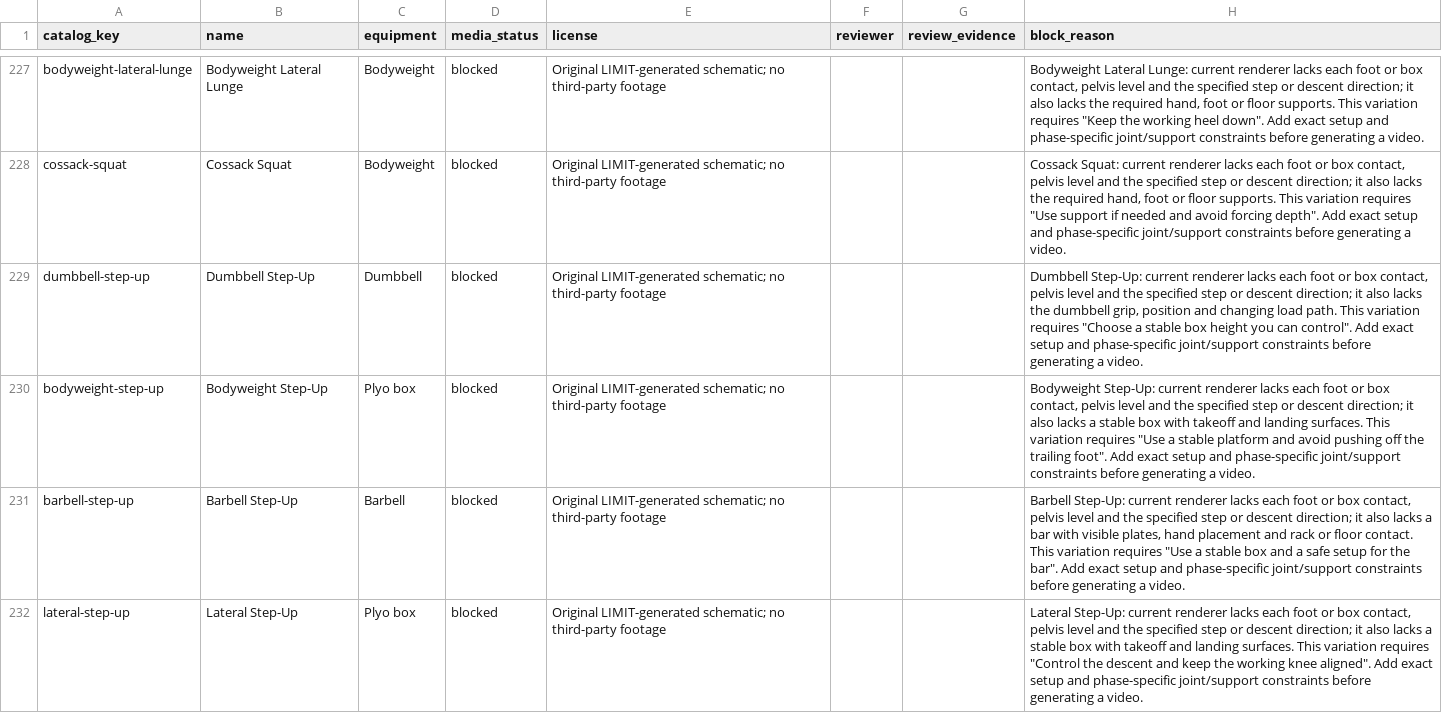
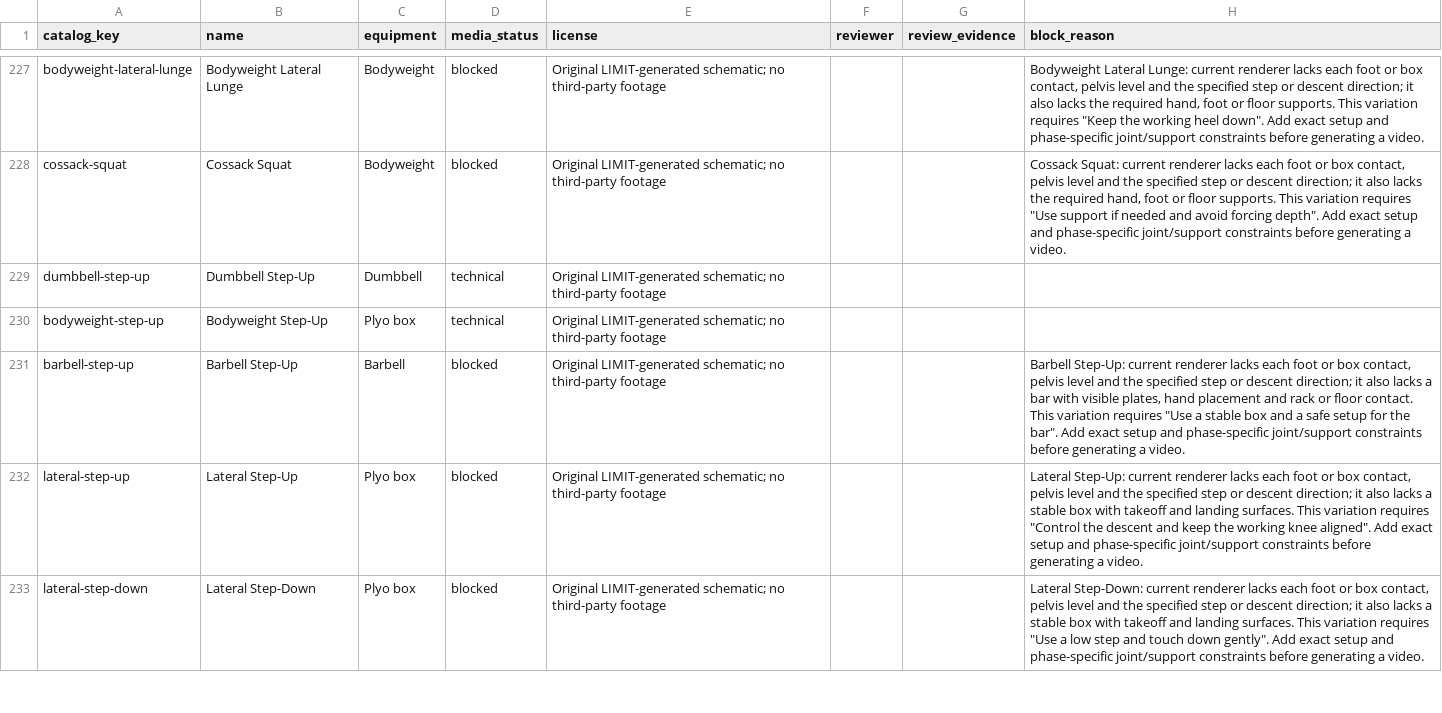
Before and after one commit to dylanlasensky/limit, a CSV file: docs/exercise-media-checklist.csv, drawn as a sheet; only a part is shown, gaps mark what is left out; the shorter side is filled out with more unchanged rows.

Commit message:
Render exact bodyweight and dumbbell step-ups (#53)
* Render exact bodyweight and dumbbell step-ups

* Link step-up release evidence in completion ledger

```diff
--- a/docs/exercise-media-checklist.csv
+++ b/docs/exercise-media-checklist.csv
@@ -228,4 +228,4 @@ bodyweight-lateral-lunge,Bodyweight Lateral Lunge,Bodyweight,blocked,Original LI
 cossack-squat,Cossack Squat,Bodyweight,blocked,Original LIMIT-generated schematic; no third-party footage,,,"Cossack Squat: current renderer lacks each foot or box contact, pelvis level and the specified step or descent direction; it also lacks the required hand, foot or floor supports. This variation requires ""Use support if needed and avoid forcing depth"". Add exact setup and phase-specific joint/support constraints before generating a video."
-dumbbell-step-up,Dumbbell Step-Up,Dumbbell,blocked,Original LIMIT-generated schematic; no third-party footage,,,"Dumbbell Step-Up: current renderer lacks each foot or box contact, pelvis level and the specified step or descent direction; it also lacks the dumbbell grip, position and changing load path. This variation requires ""Choose a stable box height you can control"". Add exact setup and phase-specific joint/support constraints before generating a video."
-bodyweight-step-up,Bodyweight Step-Up,Plyo box,blocked,Original LIMIT-generated schematic; no third-party footage,,,"Bodyweight Step-Up: current renderer lacks each foot or box contact, pelvis level and the specified step or descent direction; it also lacks a stable box with takeoff and landing surfaces. This variation requires ""Use a stable platform and avoid pushing off the trailing foot"". Add exact setup and phase-specific joint/support constraints before generating a video."
+dumbbell-step-up,Dumbbell Step-Up,Dumbbell,technical,Original LIMIT-generated schematic; no third-party footage,,,
+bodyweight-step-up,Bodyweight Step-Up,Plyo box,technical,Original LIMIT-generated schematic; no third-party footage,,,
 barbell-step-up,Barbell Step-Up,Barbell,blocked,Original LIMIT-generated schematic; no third-party footage,,,"Barbell Step-Up: current renderer lacks each foot or box contact, pelvis level and the specified step or descent direction; it also lacks a bar with visible plates, hand placement and rack or floor contact. This variation requires ""Use a stable box and a safe setup for the bar"". Add exact setup and phase-specific joint/support constraints before generating a video."
```
Also changed, not shown: 6 other files.
